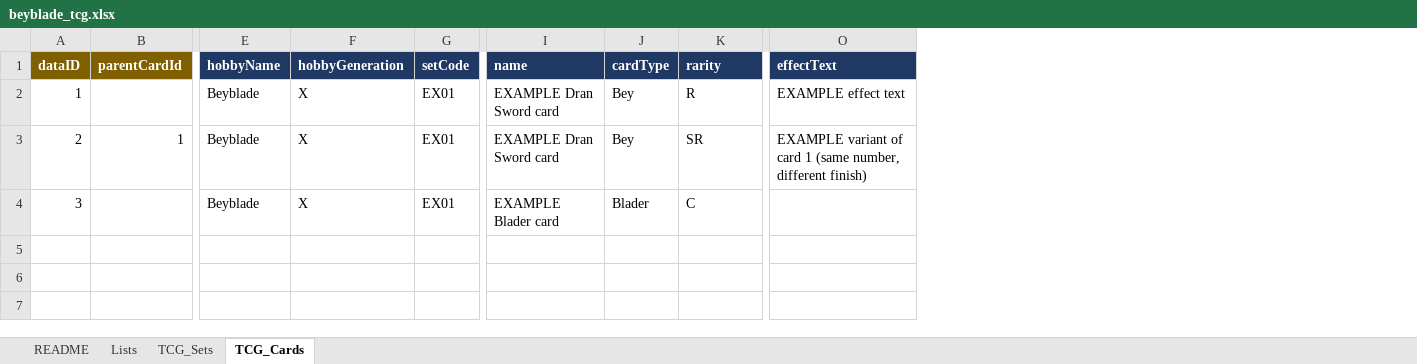
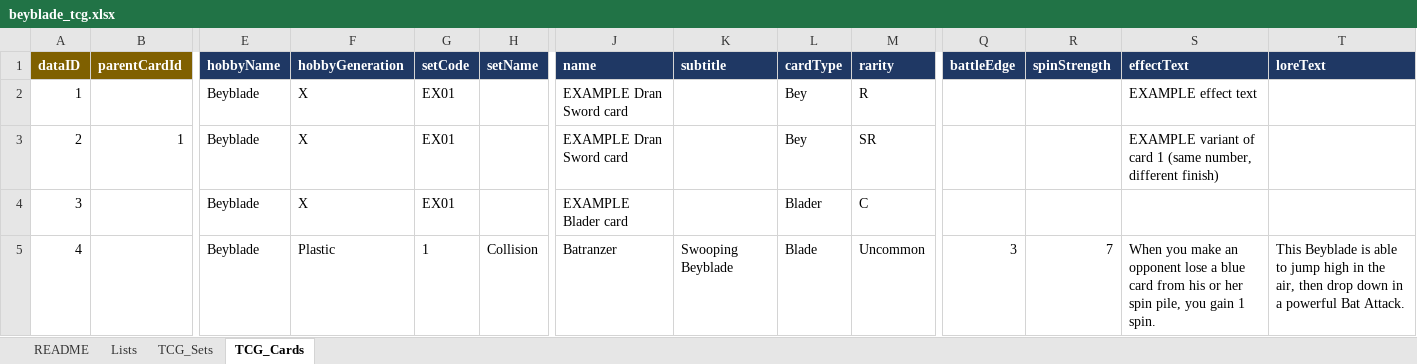
Before and after one commit to discoballonmyhead/clasher_st_beyblade_assets, an Excel workbook: samples/beyblade_tcg.xlsx, sheet TCG_Cards, drawn as a sheet; only a part is shown, gaps mark what is left out; values as stored, in another font and other column widths than the file's, no borders; rows hold the shown columns only; the diff names each change by its address in the sheet, - before the commit and + after, or states it on an @@ line.

```diff
--- a/samples/beyblade_tcg.xlsx (sheet TCG_Cards)
+++ b/samples/beyblade_tcg.xlsx (sheet TCG_Cards)
+column H (setName), empty
+column K (subtitle), empty
+column Q (battleEdge), empty
+column R (spinStrength), empty
+column T (loreText), empty
+row 5: 4 |  | Beyblade | Plastic | 1 | Collision | Batranzer | Swooping Beyblade | Blade | Uncommon | 3 | 7 | When you make an opponent lose a blue card from his or her spin pile, you gain 1 spin. | This Beyblade is able to jump high in the air, then drop down in a powerful Bat Attack.
```
Also changed, not shown: sheet TCG_Sets, sheet Lists, sheet README, samples/beyblade_products.xlsx, 6 other files.
